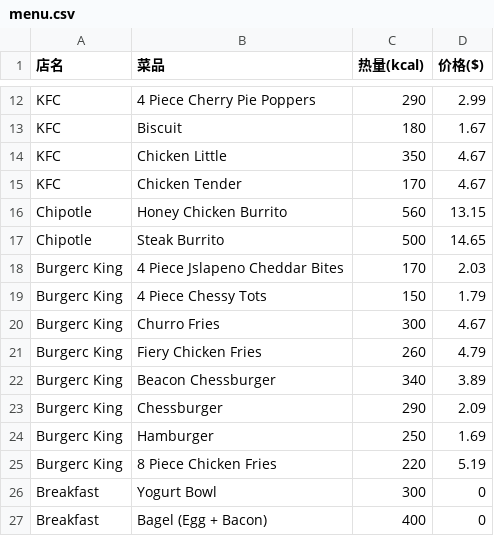
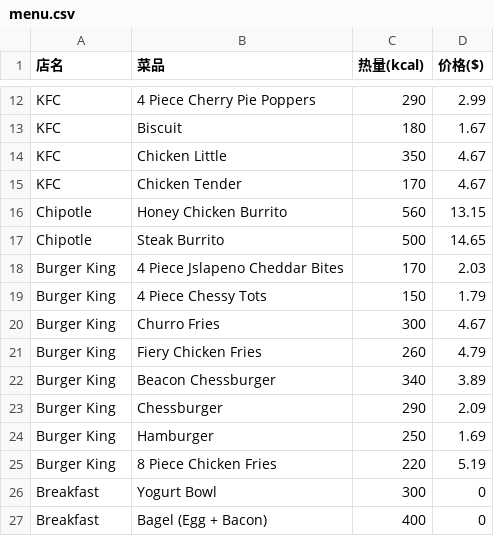
Before and after one commit to zrrbi/food-recommendation, a CSV file: menu.csv, drawn as a sheet; only a part is shown, gaps mark what is left out.

Commit message:
Update menu.csv

```diff
--- a/menu.csv
+++ b/menu.csv
@@ -17,10 +17,10 @@ Chipotle,Honey Chicken Burrito,560,13.15
 Chipotle,Steak Burrito,500,14.65
-Burgerc King,4 Piece Jslapeno Cheddar Bites,170,2.03
-Burgerc King,4 Piece Chessy Tots,150,1.79
-Burgerc King,Churro Fries,300,4.67
-Burgerc King,Fiery Chicken Fries,260,4.79
-Burgerc King,Beacon Chessburger,340,3.89
-Burgerc King,Chessburger,290,2.09
-Burgerc King,Hamburger,250,1.69
-Burgerc King,8 Piece Chicken Fries,220,5.19
+Burger King,4 Piece Jslapeno Cheddar Bites,170,2.03
+Burger King,4 Piece Chessy Tots,150,1.79
+Burger King,Churro Fries,300,4.67
+Burger King,Fiery Chicken Fries,260,4.79
+Burger King,Beacon Chessburger,340,3.89
+Burger King,Chessburger,290,2.09
+Burger King,Hamburger,250,1.69
+Burger King,8 Piece Chicken Fries,220,5.19
 Breakfast,Yogurt Bowl,300,0
```
